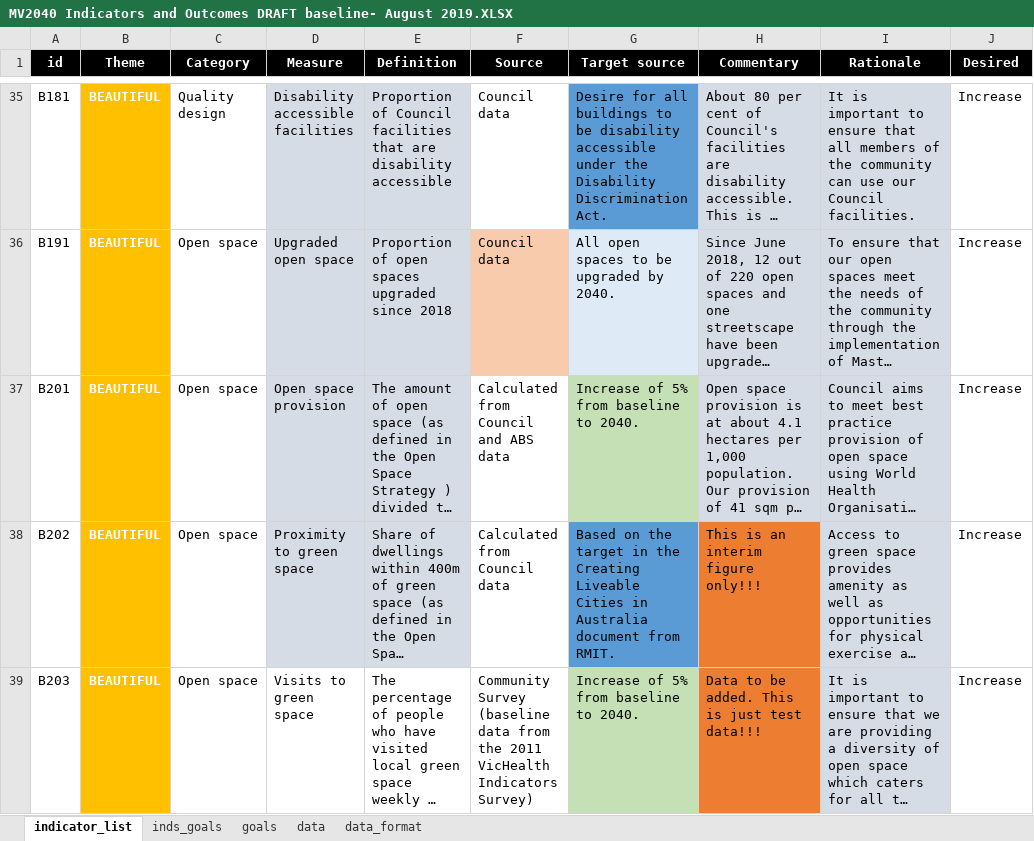
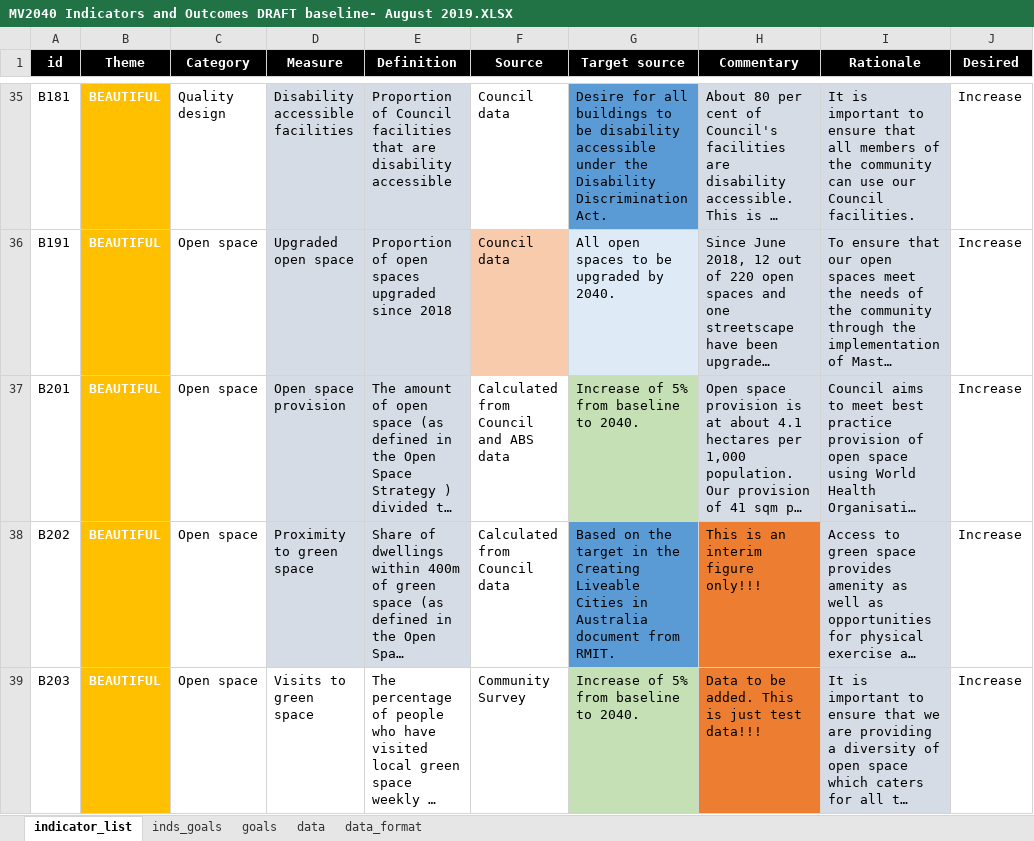
Before and after one commit to williamlai2/mv2040_outcomes_framework, an Excel workbook: MV2040 Indicators and Outcomes DRAFT baseline- August 2019.XLSX, sheet indicator_list, drawn as a sheet; only a part is shown, gaps mark what is left out; long unchanged cells end in …; values as stored, in another font and other column widths than the file's, no borders; conditional formats not drawn; the diff names each change by its address in the sheet, - before the commit and + after, or states it on an @@ line.

Commit message:
updated data

```diff
--- a/MV2040 Indicators and Outcomes DRAFT baseline- August 2019.XLSX (sheet indicator_list)
+++ b/MV2040 Indicators and Outcomes DRAFT baseline- August 2019.XLSX (sheet indicator_list)
-F39 (Source): Community Survey (baseline data from the 2011 VicHealth Indicators Survey)
+F39 (Source): Community Survey
```
Also changed, not shown: sheet data, 3 other files.
